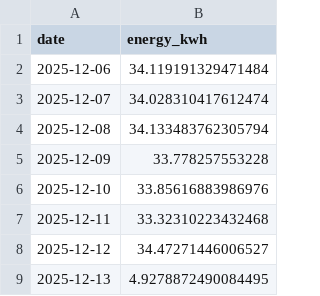
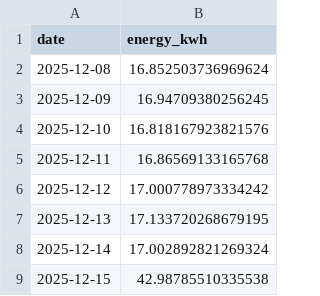
Before and after one commit to ajammoussi/solaira-webapp, a CSV file: backend/core/phase_3/monitoring_data/pv_system_1_actual.csv, drawn as a sheet.

```diff
--- a/backend/core/phase_3/monitoring_data/pv_system_1_actual.csv
+++ b/backend/core/phase_3/monitoring_data/pv_system_1_actual.csv
@@ -1,9 +1,9 @@
 date,energy_kwh
-2025-12-06,34.119191329471484
-2025-12-07,34.028310417612474
-2025-12-08,34.133483762305794
-2025-12-09,33.778257553228
-2025-12-10,33.85616883986976
-2025-12-11,33.32310223432468
-2025-12-12,34.47271446006527
-2025-12-13,4.9278872490084495
+2025-12-08,16.852503736969624
+2025-12-09,16.94709380256245
+2025-12-10,16.818167923821576
+2025-12-11,16.86569133165768
+2025-12-12,17.000778973334242
+2025-12-13,17.133720268679195
+2025-12-14,17.002892821269324
+2025-12-15,42.98785510335538
```
Also changed, not shown: backend/core/phase_3/monitoring_data/pv_system_1_predicted.csv, backend/core/phase_3/monitoring_data/pv_system_2_actual.csv, 31 other files.
